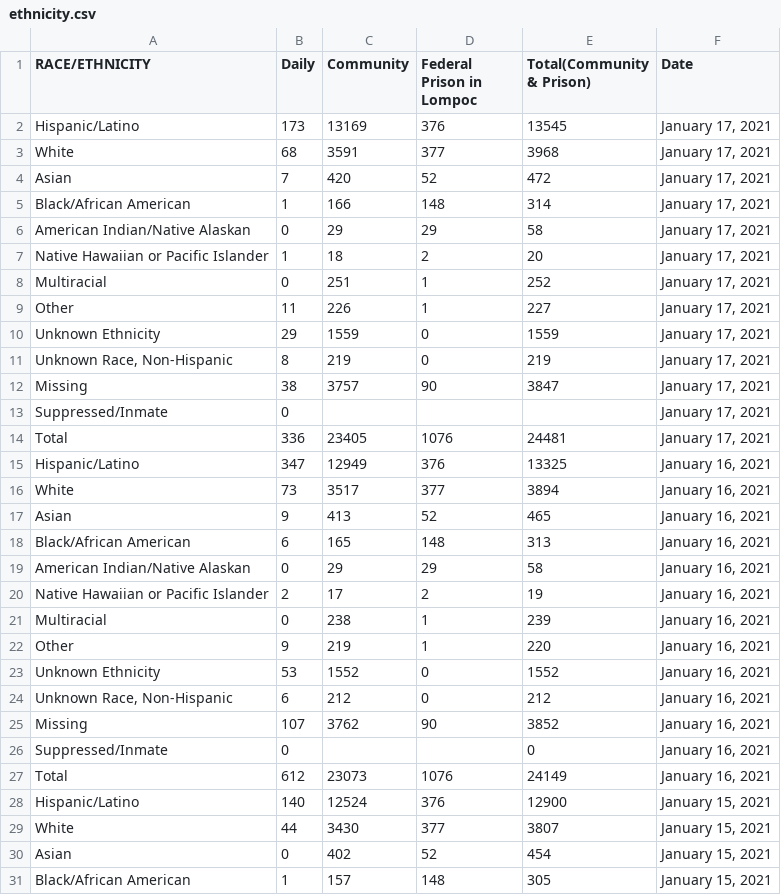
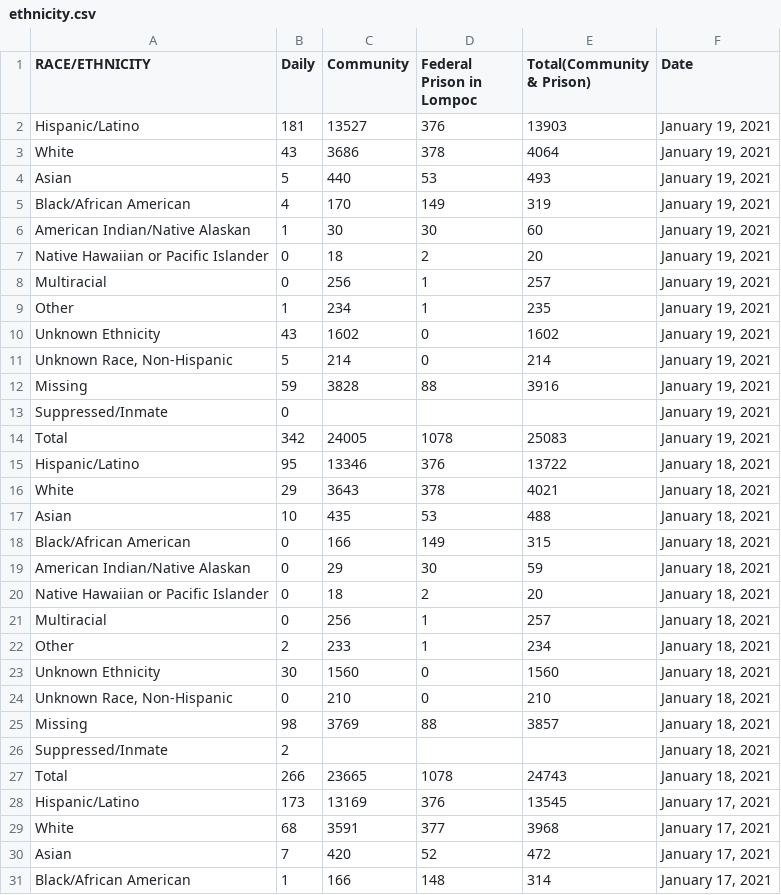
Before and after one commit to bryandaetz1/SB_County_COVID-19_Data, a CSV file: CSV_Files/ethnicity.csv, drawn as a sheet; only a part is shown; the shorter side is filled out with more unchanged rows; the diff names each change by its address in the sheet, - before the commit and + after, or states it on an @@ line.

```diff
--- a/CSV_Files/ethnicity.csv
+++ b/CSV_Files/ethnicity.csv
+row 2: Hispanic/Latino | 181 | 13527 | 376 | 13903 | January 19, 2021
+row 3: White | 43 | 3686 | 378 | 4064 | January 19, 2021
+row 4: Asian | 5 | 440 | 53 | 493 | January 19, 2021
+row 5: Black/African American | 4 | 170 | 149 | 319 | January 19, 2021
+row 6: American Indian/Native Alaskan | 1 | 30 | 30 | 60 | January 19, 2021
+row 7: Native Hawaiian or Pacific Islander | 0 | 18 | 2 | 20 | January 19, 2021
+row 8: Multiracial | 0 | 256 | 1 | 257 | January 19, 2021
+row 9: Other | 1 | 234 | 1 | 235 | January 19, 2021
+row 10: Unknown Ethnicity | 43 | 1602 | 0 | 1602 | January 19, 2021
+row 11: Unknown Race, Non-Hispanic | 5 | 214 | 0 | 214 | January 19, 2021
+row 12: Missing | 59 | 3828 | 88 | 3916 | January 19, 2021
+row 13: Suppressed/Inmate | 0 |  |  |  | January 19, 2021
+row 14: Total | 342 | 24005 | 1078 | 25083 | January 19, 2021
+row 15: Hispanic/Latino | 95 | 13346 | 376 | 13722 | January 18, 2021
+row 16: White | 29 | 3643 | 378 | 4021 | January 18, 2021
+row 17: Asian | 10 | 435 | 53 | 488 | January 18, 2021
+row 18: Black/African American | 0 | 166 | 149 | 315 | January 18, 2021
+row 19: American Indian/Native Alaskan | 0 | 29 | 30 | 59 | January 18, 2021
+row 20: Native Hawaiian or Pacific Islander | 0 | 18 | 2 | 20 | January 18, 2021
+row 21: Multiracial | 0 | 256 | 1 | 257 | January 18, 2021
+row 22: Other | 2 | 233 | 1 | 234 | January 18, 2021
+row 23: Unknown Ethnicity | 30 | 1560 | 0 | 1560 | January 18, 2021
+row 24: Unknown Race, Non-Hispanic | 0 | 210 | 0 | 210 | January 18, 2021
+row 25: Missing | 98 | 3769 | 88 | 3857 | January 18, 2021
+row 26: Suppressed/Inmate | 2 |  |  |  | January 18, 2021
+row 27: Total | 266 | 23665 | 1078 | 24743 | January 18, 2021
```
Also changed, not shown: CSV_Files/cases_by_age.csv, CSV_Files/cases_by_area.csv, 4 other files.
